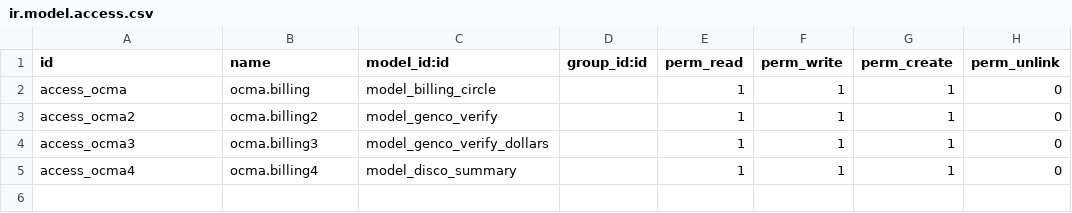
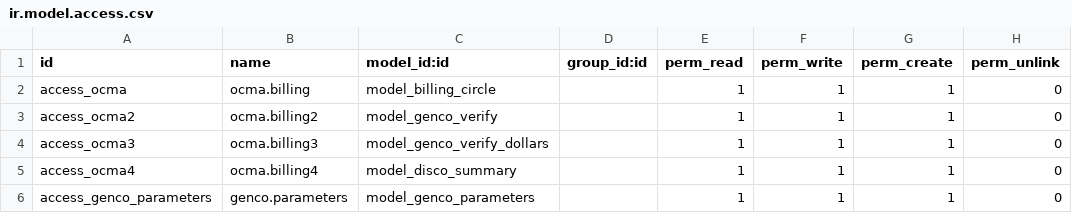
Before and after one commit to pglnbet/EBS_OCMA, a CSV file: security/ir.model.access.csv, drawn as a sheet.

```diff
--- a/security/ir.model.access.csv
+++ b/security/ir.model.access.csv
@@ -5 +5,2 @@ access_ocma3,ocma.billing3,model_genco_verify_dollars,,1,1,1,0
 access_ocma4,ocma.billing4,model_disco_summary,,1,1,1,0
+access_genco_parameters,genco.parameters,model_genco_parameters,,1,1,1,0
```
Also changed, not shown: 2 other files.
